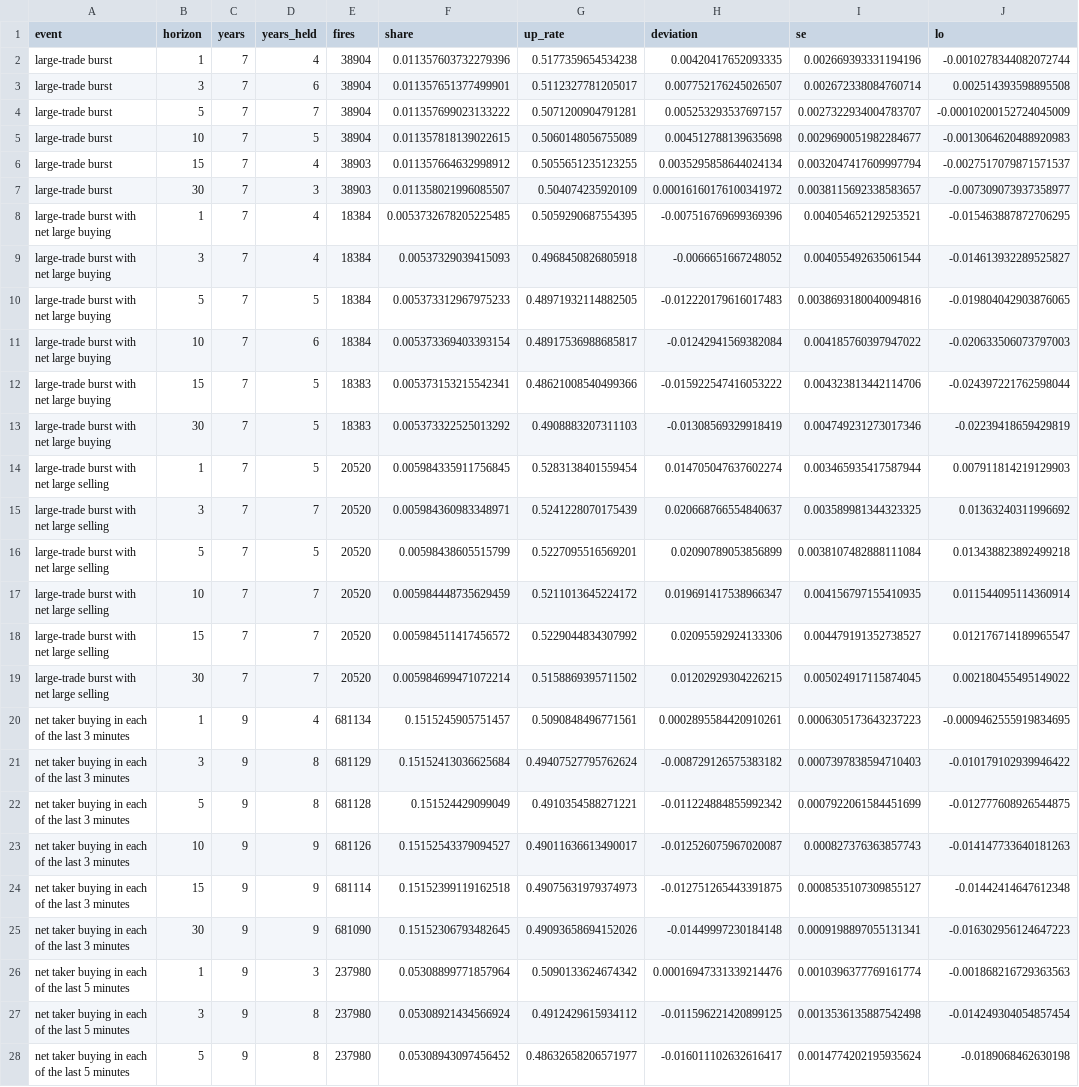
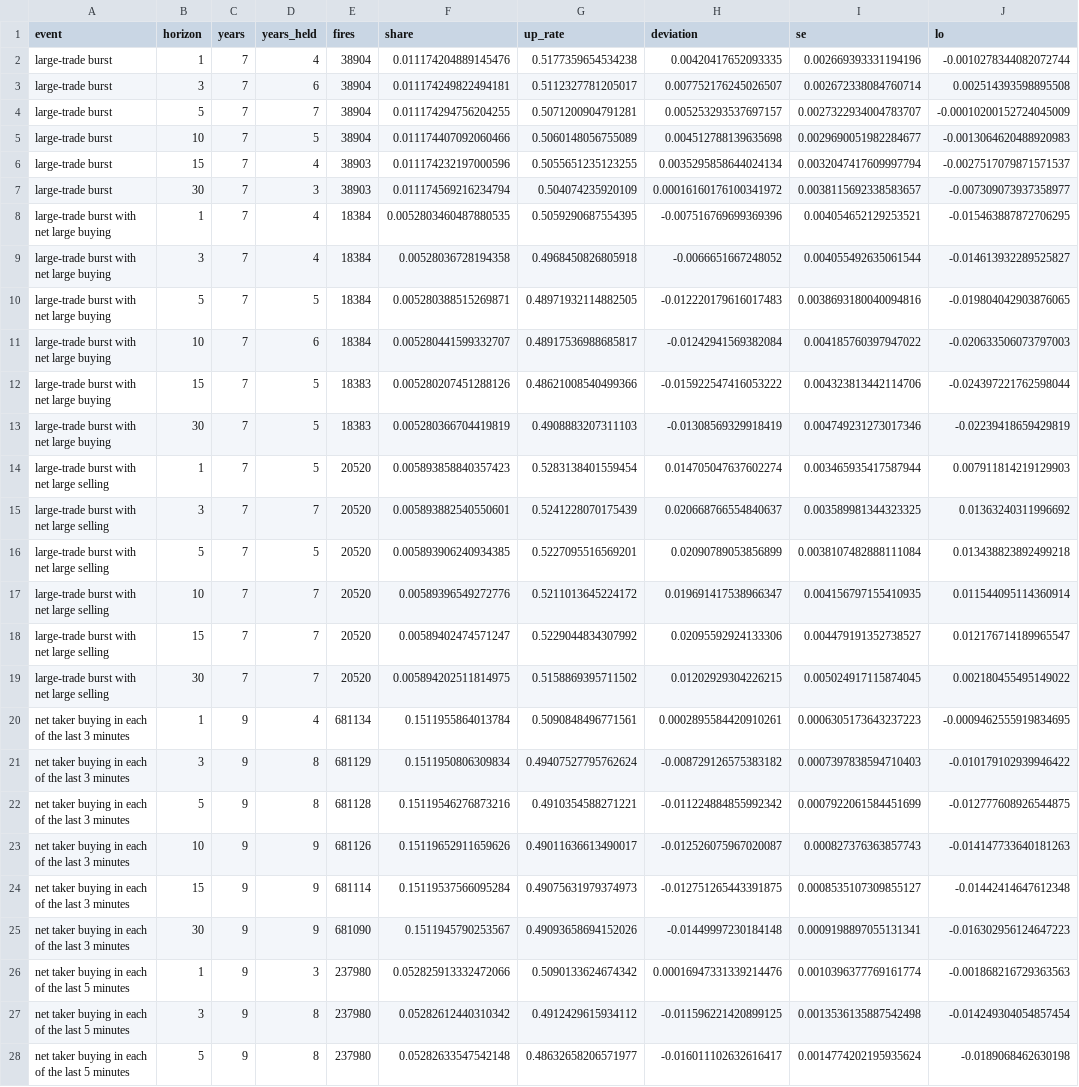
Before and after one commit to sheryldeakin/prediction-market-lab, a CSV file: results/btc_15m/library_ticks.csv, drawn as a sheet; only a part is shown; the diff covers the shown part only; the diff names each change by its address in the sheet, - before the commit and + after, or states it on an @@ line.

Commit message:
Tick table regenerated with the shared renderer: aggregate share over scored years and the new summary sentences; cells unchanged

```diff
--- a/results/btc_15m/library_ticks.csv
+++ b/results/btc_15m/library_ticks.csv
-F2 (share): 0.011357603732279396
+F2 (share): 0.011174204889145476
-F3 (share): 0.011357651377499901
+F3 (share): 0.011174249822494181
-F4 (share): 0.011357699023133222
+F4 (share): 0.011174294756204255
-F5 (share): 0.011357818139022615
+F5 (share): 0.011174407092060466
-F6 (share): 0.011357664632998912
+F6 (share): 0.011174232197000596
-F7 (share): 0.011358021996085507
+F7 (share): 0.011174569216234794
-F8 (share): 0.0053732678205225485
+F8 (share): 0.0052803460487880535
-F9 (share): 0.00537329039415093
+F9 (share): 0.00528036728194358
-F10 (share): 0.005373312967975233
+F10 (share): 0.005280388515269871
-F11 (share): 0.005373369403393154
+F11 (share): 0.005280441599332707
-F12 (share): 0.005373153215542341
+F12 (share): 0.005280207451288126
-F13 (share): 0.005373322525013292
+F13 (share): 0.005280366704419819
-F14 (share): 0.005984335911756845
+F14 (share): 0.005893858840357423
-F15 (share): 0.005984360983348971
+F15 (share): 0.005893882540550601
-F16 (share): 0.00598438605515799
+F16 (share): 0.005893906240934385
-F17 (share): 0.005984448735629459
+F17 (share): 0.00589396549272776
-F18 (share): 0.005984511417456572
+F18 (share): 0.00589402474571247
-F19 (share): 0.005984699471072214
+F19 (share): 0.005894202511814975
-F20 (share): 0.1515245905751457
+F20 (share): 0.1511955864013784
-F21 (share): 0.15152413036625684
+F21 (share): 0.1511950806309834
-F22 (share): 0.151524429099049
+F22 (share): 0.15119546276873216
-F23 (share): 0.15152543379094527
+F23 (share): 0.15119652911659626
-F24 (share): 0.15152399119162518
+F24 (share): 0.15119537566095284
-F25 (share): 0.15152306793482645
+F25 (share): 0.1511945790253567
-F26 (share): 0.05308899771857964
+F26 (share): 0.052825913332472066
-F27 (share): 0.05308921434566924
+F27 (share): 0.05282612440310342
-F28 (share): 0.05308943097456452
+F28 (share): 0.05282633547542148
```
Also changed, not shown: 39 edited cells elsewhere in this file, 2 other files.
